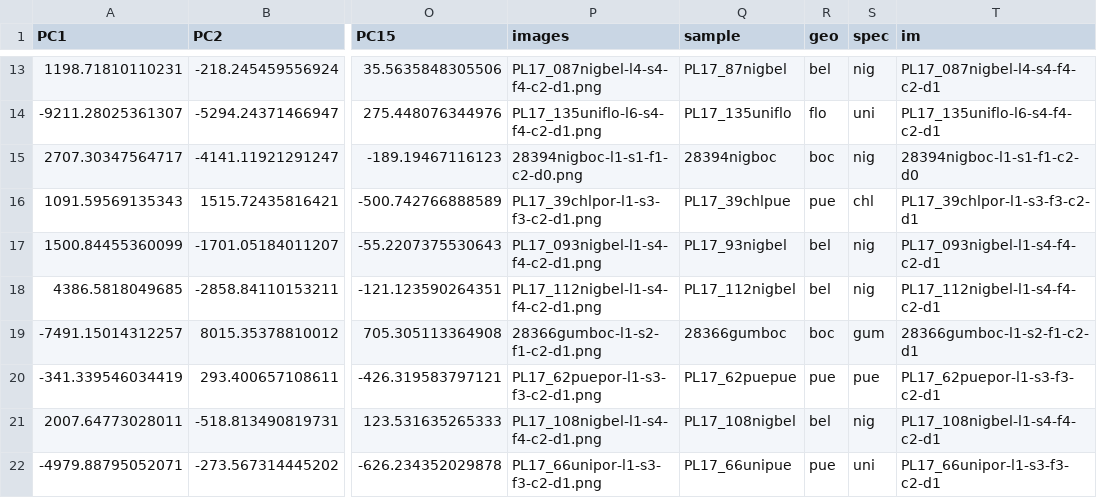
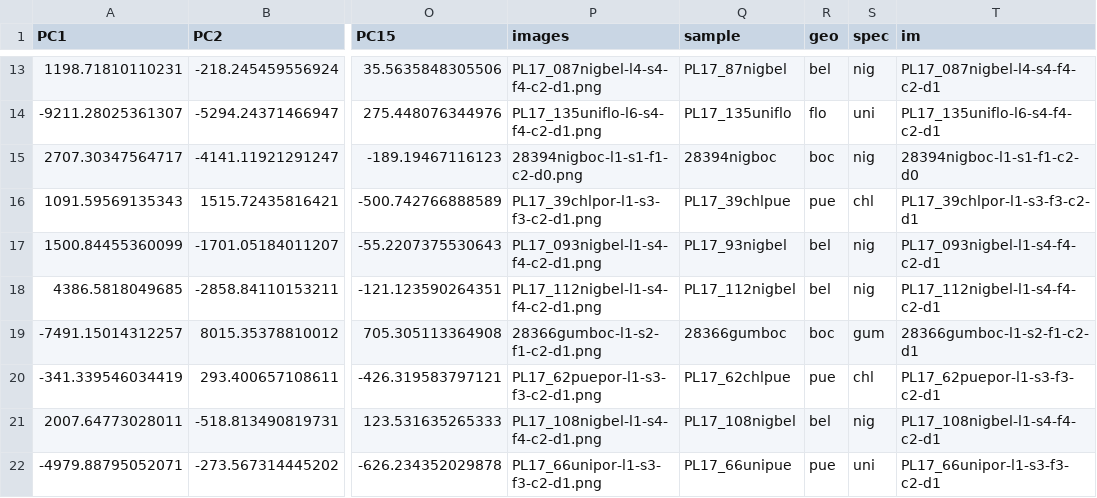
Before and after one commit to florianecoulmance/hamlet_color, a CSV file: metadata/AB_PCs_54off_59on_fullm.csv, drawn as a sheet; only a part is shown, gaps mark what is left out; the diff names each change by its address in the sheet, - before the commit and + after, or states it on an @@ line.

Commit message:
AB metadata table changed

```diff
--- a/metadata/AB_PCs_54off_59on_fullm.csv
+++ b/metadata/AB_PCs_54off_59on_fullm.csv
-Q20 (sample): PL17_62puepue
+Q20 (sample): PL17_62chlpue
-S20 (spec): pue
+S20 (spec): chl
```
